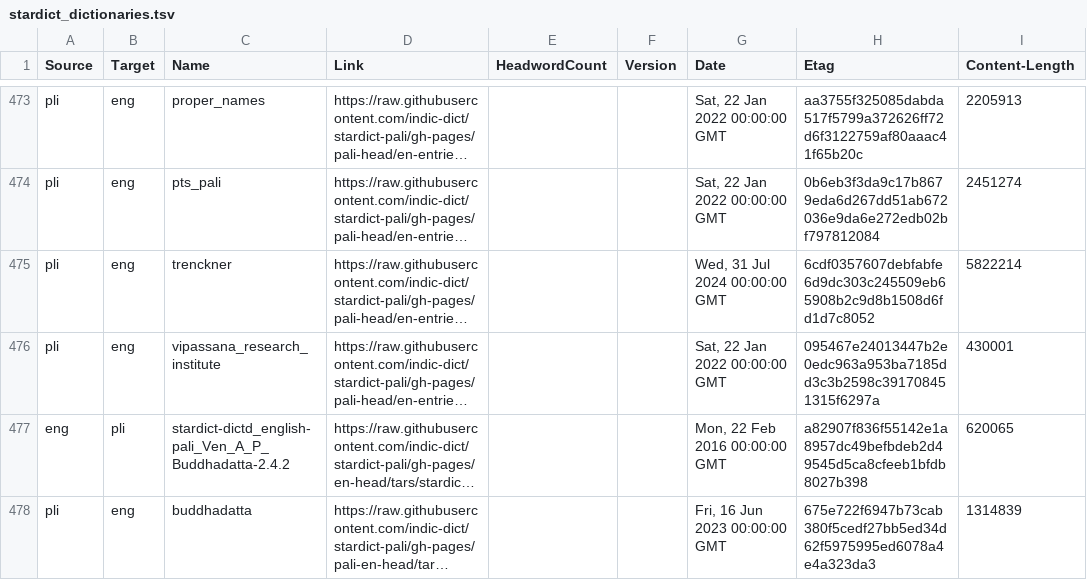
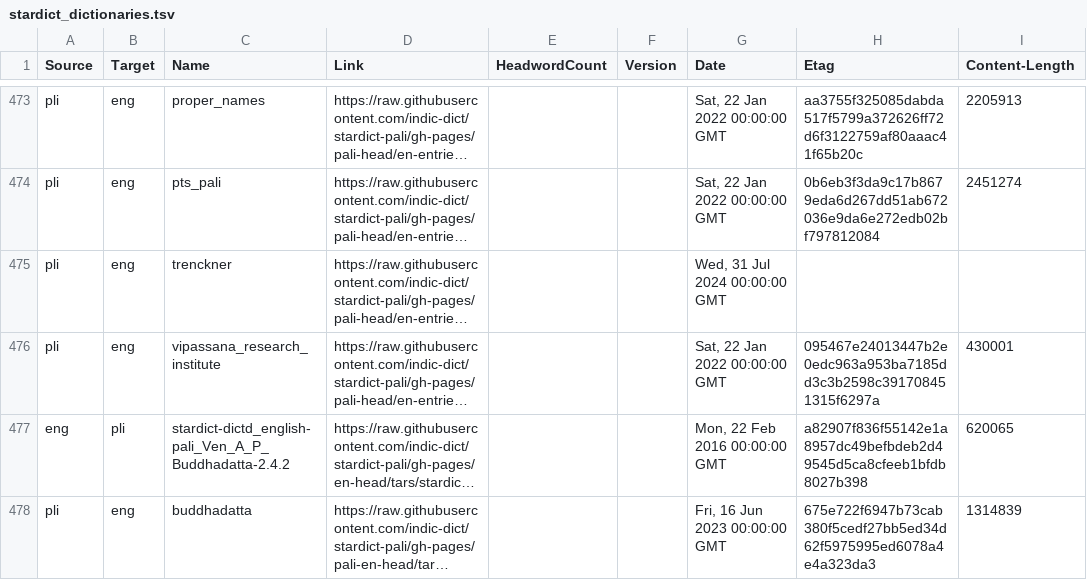
Before and after one commit to drdhaval2785/Stardict-lists, a TSV file: stardict_dictionaries.tsv, drawn as a sheet; only a part is shown, gaps mark what is left out; long unchanged cells end in …; the diff covers the shown part only; the diff names each change by its address in the sheet, - before the commit and + after, or states it on an @@ line.

```diff
--- a/stardict_dictionaries.tsv
+++ b/stardict_dictionaries.tsv
-H475 (Etag): 6cdf0357607debfabfe6d9dc303c245509eb65908b2c9d8b1508d6fd1d7c8052
+H475 (Etag): (empty)
-I475 (Content-Length): 5822214
+I475 (Content-Length): (empty)
```
Also changed, not shown: 40 edited cells elsewhere in this file.
